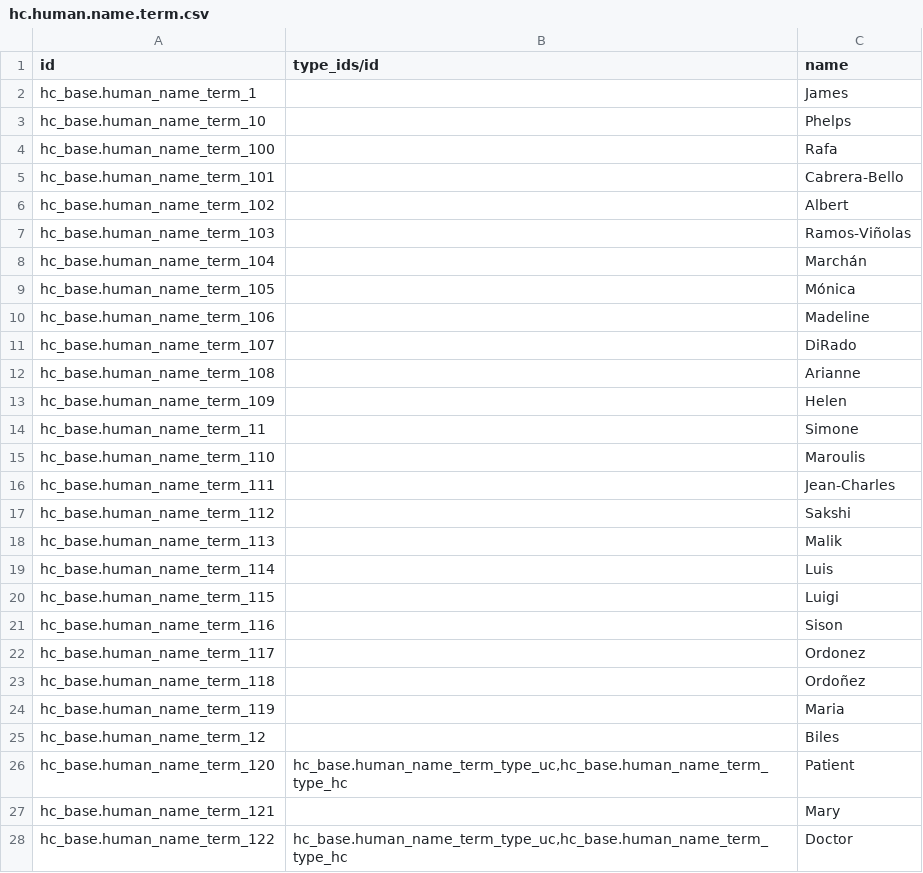
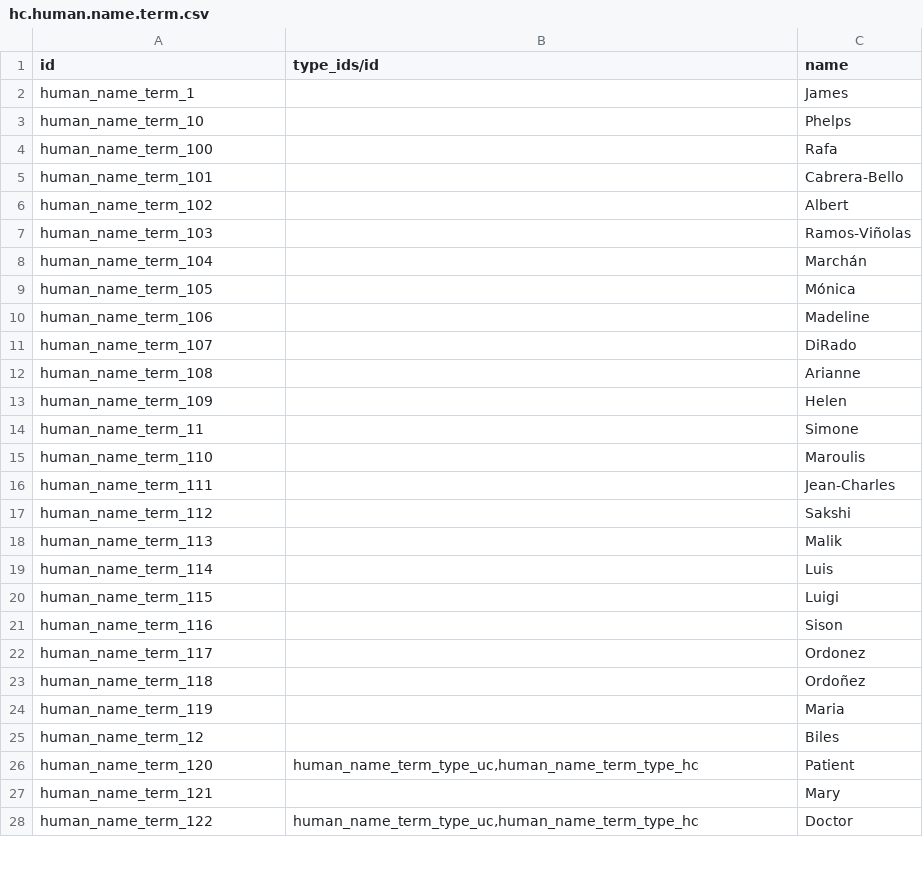
Before and after one commit to App247/odoo-fhir, a CSV file: addons/hc_base/demo/hc.human.name.term.csv, drawn as a sheet; only a part is shown; the diff covers the shown part only.

```diff
--- a/addons/hc_base/demo/hc.human.name.term.csv
+++ b/addons/hc_base/demo/hc.human.name.term.csv
@@ -1,28 +1,28 @@
 id,"type_ids/id","name"
-hc_base.human_name_term_1,,"James"
-hc_base.human_name_term_10,,"Phelps"
-hc_base.human_name_term_100,,"Rafa"
-hc_base.human_name_term_101,,"Cabrera-Bello"
-hc_base.human_name_term_102,,"Albert"
-hc_base.human_name_term_103,,"Ramos-Viñolas"
-hc_base.human_name_term_104,,"Marchán"
-hc_base.human_name_term_105,,"Mónica"
-hc_base.human_name_term_106,,"Madeline"
-hc_base.human_name_term_107,,"DiRado"
-hc_base.human_name_term_108,,"Arianne"
-hc_base.human_name_term_109,,"Helen"
-hc_base.human_name_term_11,,"Simone"
-hc_base.human_name_term_110,,"Maroulis"
-hc_base.human_name_term_111,,"Jean-Charles"
-hc_base.human_name_term_112,,"Sakshi"
-hc_base.human_name_term_113,,"Malik"
-hc_base.human_name_term_114,,"Luis"
-hc_base.human_name_term_115,,"Luigi"
-hc_base.human_name_term_116,,"Sison"
-hc_base.human_name_term_117,,"Ordonez"
-hc_base.human_name_term_118,,"Ordoñez"
-hc_base.human_name_term_119,,"Maria"
-hc_base.human_name_term_12,,"Biles"
-hc_base.human_name_term_120,"hc_base.human_name_term_type_uc,hc_base.human_name_term_type_hc","Patient"
-hc_base.human_name_term_121,,"Mary"
-hc_base.human_name_term_122,"hc_base.human_name_term_type_uc,hc_base.human_name_term_type_hc","Doctor"
+human_name_term_1,,"James"
+human_name_term_10,,"Phelps"
+human_name_term_100,,"Rafa"
+human_name_term_101,,"Cabrera-Bello"
+human_name_term_102,,"Albert"
+human_name_term_103,,"Ramos-Viñolas"
+human_name_term_104,,"Marchán"
+human_name_term_105,,"Mónica"
+human_name_term_106,,"Madeline"
+human_name_term_107,,"DiRado"
+human_name_term_108,,"Arianne"
+human_name_term_109,,"Helen"
+human_name_term_11,,"Simone"
+human_name_term_110,,"Maroulis"
+human_name_term_111,,"Jean-Charles"
+human_name_term_112,,"Sakshi"
+human_name_term_113,,"Malik"
+human_name_term_114,,"Luis"
+human_name_term_115,,"Luigi"
+human_name_term_116,,"Sison"
+human_name_term_117,,"Ordonez"
+human_name_term_118,,"Ordoñez"
+human_name_term_119,,"Maria"
+human_name_term_12,,"Biles"
+human_name_term_120,"human_name_term_type_uc,human_name_term_type_hc","Patient"
+human_name_term_121,,"Mary"
+human_name_term_122,"human_name_term_type_uc,human_name_term_type_hc","Doctor"
```
Also changed, not shown: 162 edited cells elsewhere in this file, addons/hc_base/demo/hc.human.name.csv, 28 other files.
